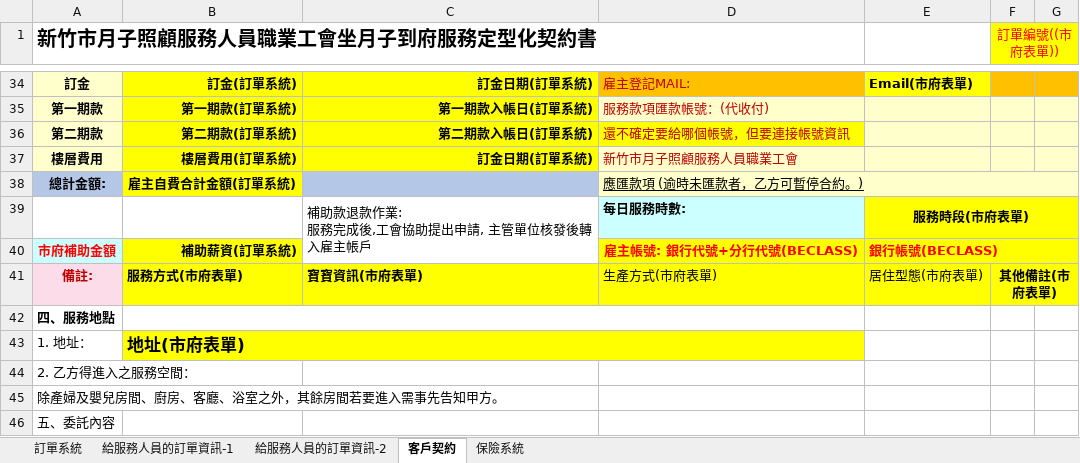
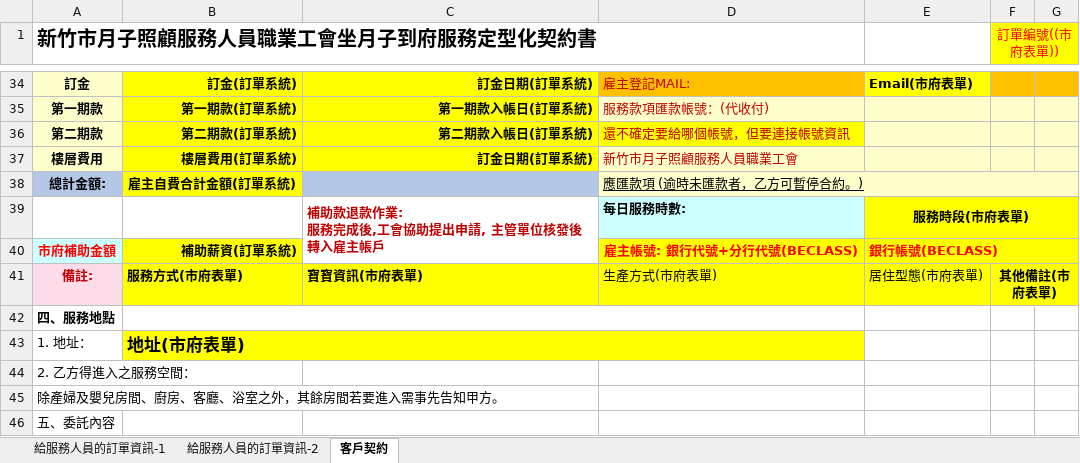
Before and after one commit to chrishzc/Labor_union, an Excel workbook: document/管理端UI/表格需求模板/所需表格.xlsx, sheet 客戶契約, drawn as a sheet; only a part is shown, gaps mark what is left out; values as stored, in another font and other column widths than the file's, no borders; charts and pictures and conditional formats not drawn; the diff names each change by its address in the sheet, - before the commit and + after, or states it on an @@ line.

```diff
--- a/document/管理端UI/表格需求模板/所需表格.xlsx (sheet 客戶契約)
+++ b/document/管理端UI/表格需求模板/所需表格.xlsx (sheet 客戶契約)
-sheet tab: 訂單系統
-sheet tab: 保險系統
@@ C39 bold: off → on, text colour: black → #C00000 @@
```
Also changed, not shown: charts or pictures, 1 other file.
